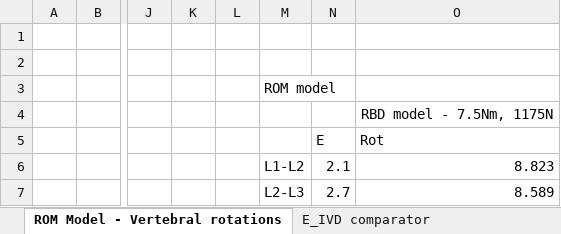
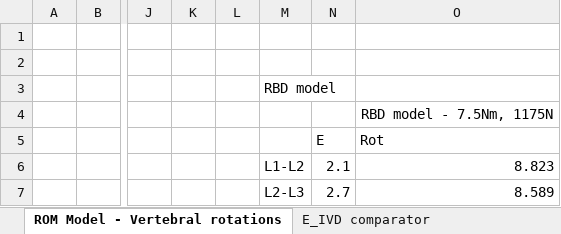
Before and after one commit to siril-teja/TIM-Control, an Excel workbook: Matlab/Simscape models/Reduced Order Model/summaryROMmodel.xlsx, sheet ROM Model - Vertebral rotations, drawn as a sheet; only a part is shown, gaps mark what is left out; values as stored, in another font and other column widths than the file's, no borders; charts and pictures not drawn; the diff names each change by its address in the sheet, - before the commit and + after, or states it on an @@ line.

```diff
--- a/Matlab/Simscape models/Reduced Order Model/summaryROMmodel.xlsx (sheet ROM Model - Vertebral rotations)
+++ b/Matlab/Simscape models/Reduced Order Model/summaryROMmodel.xlsx (sheet ROM Model - Vertebral rotations)
-M3: ROM model
+M3: RBD model
```
Also changed, not shown: charts or pictures, 9 other files.
